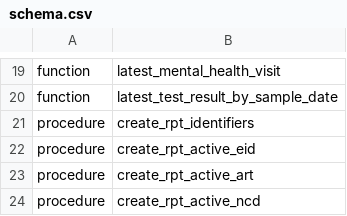
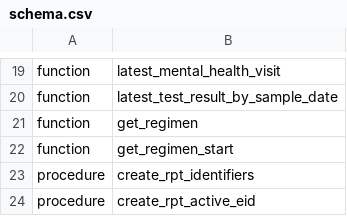
Before and after one commit to PIH/pih-pentaho, a CSV file: malawi/schema/schema.csv, drawn as a sheet; only a part is shown, gaps mark what is left out; the shorter side is filled out with more unchanged rows; the diff names each change by its address in the sheet, - before the commit and + after, or states it on an @@ line.

Commit message:
functions for MLW-1079

```diff
--- a/malawi/schema/schema.csv
+++ b/malawi/schema/schema.csv
+row 21: function | get_regimen
+row 22: function | get_regimen_start
```
Also changed, not shown: 2 other files.
